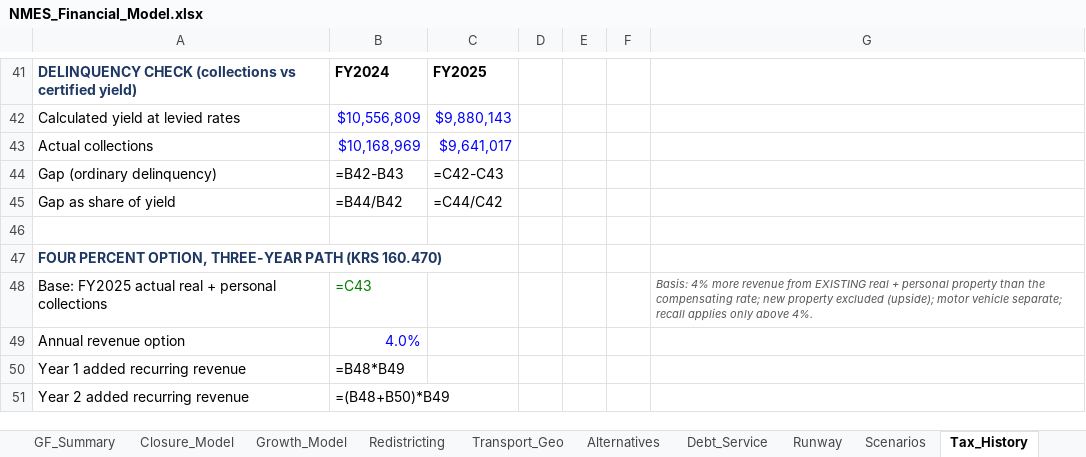
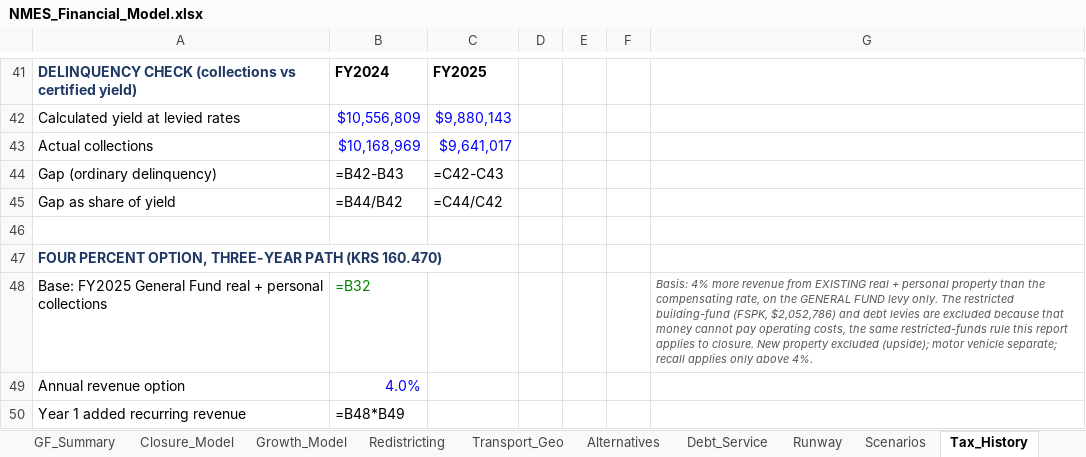
Before and after one commit to ryanuspsagm/SaveNMES, an Excel workbook: NMES_Financial_Model.xlsx, sheet Tax_History, drawn as a sheet; only a part is shown, gaps mark what is left out; the shorter side is filled out with more unchanged rows; values as stored, in another font and other column widths than the file's, no borders; formulas without a stored value are shown as written; removed rows and columns are numbered as before the commit, all else as after; the diff names each change by its address in the sheet, - before the commit and + after, or states it on an @@ line.

```diff
--- a/NMES_Financial_Model.xlsx (sheet Tax_History)
+++ b/NMES_Financial_Model.xlsx (sheet Tax_History)
-row 48: Base: FY2025 actual real + personal collections | =C43 |  |  |  |  | Basis: 4% more revenue from EXISTING real + personal property than the compensating rate; new property excluded (upside); motor vehicle separate; recall applies only above 4%.
+row 48: Base: FY2025 General Fund real + personal collections | =B32 |  |  |  |  | Basis: 4% more revenue from EXISTING real + personal property than the compensating rate, on the GENERAL FUND levy only. The restricted building-fund (FSPK, $2,052,786) and debt levies are excluded because that money cannot pay operating costs, the same restricted-funds rule this report applies to closure. New property excluded (upside); motor vehicle separate; recall applies only above 4%.
```
Also changed, not shown: sheet Closure_Model, sheet Alternatives, 8 other files.
